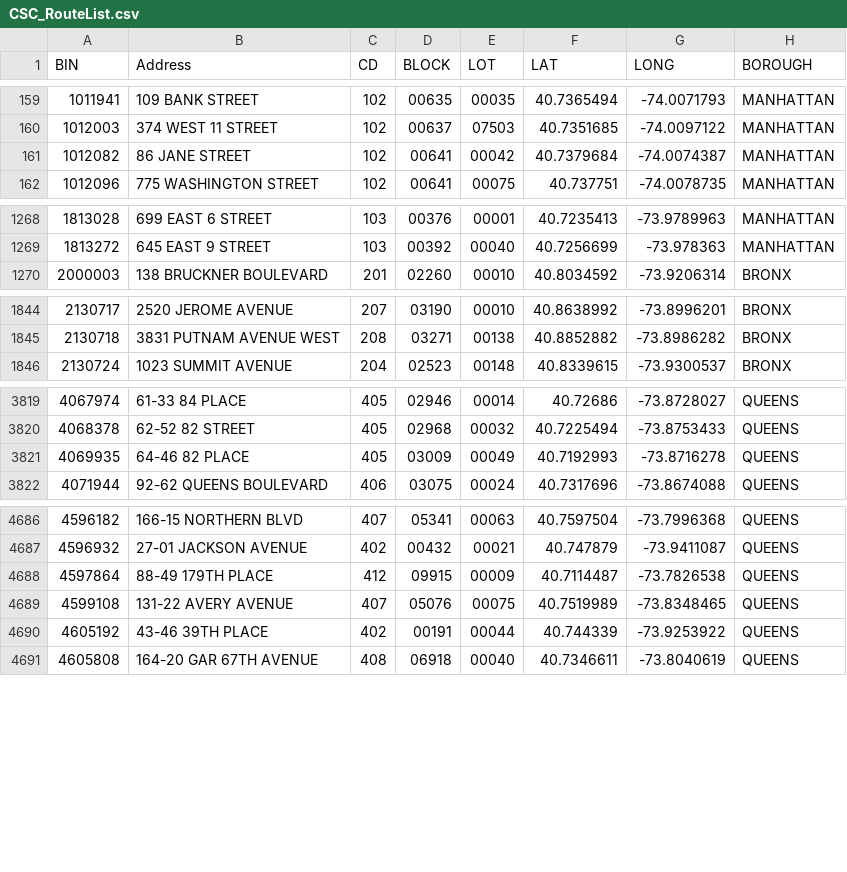
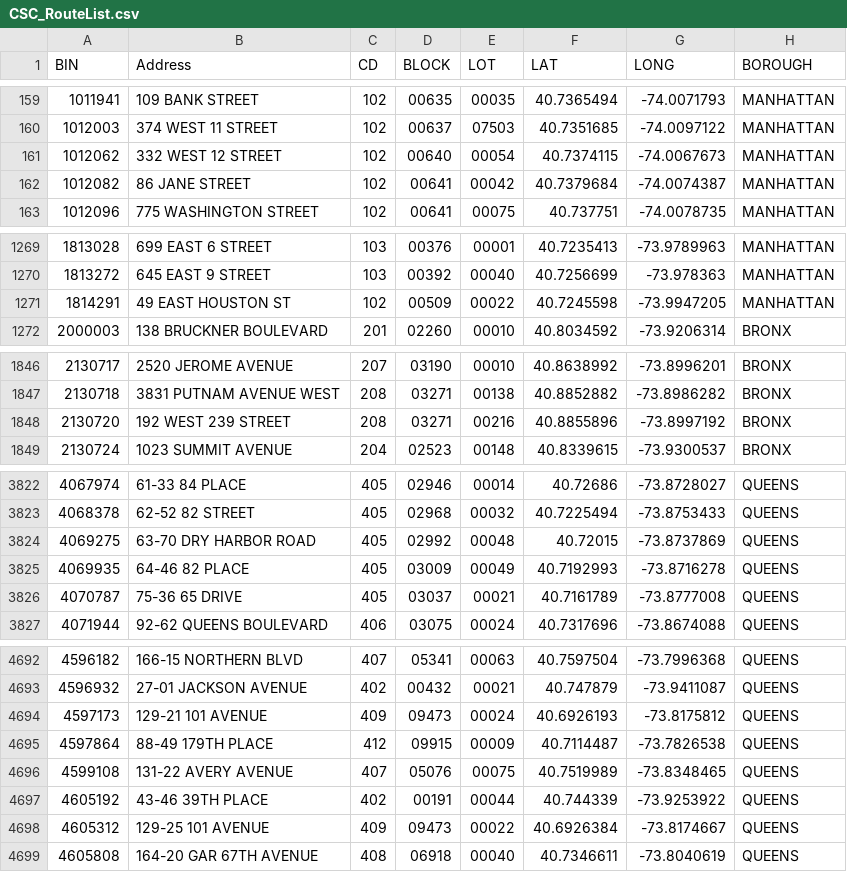
Before and after one commit to NYCDOB/SiteSafety_V2, a CSV file: data/CSC_RouteList.csv, drawn as a sheet; only a part is shown, gaps mark what is left out; the diff covers the shown part only; the diff names each change by its address in the sheet, - before the commit and + after, or states it on an @@ line.

```diff
--- a/data/CSC_RouteList.csv
+++ b/data/CSC_RouteList.csv
+row 161: 1012062 | 332 WEST 12 STREET | 102 | 00640 | 00054 | 40.7374115 | -74.0067673 | MANHATTAN
+row 1271: 1814291 | 49 EAST HOUSTON ST | 102 | 00509 | 00022 | 40.7245598 | -73.9947205 | MANHATTAN
+row 1848: 2130720 | 192 WEST 239 STREET | 208 | 03271 | 00216 | 40.8855896 | -73.8997192 | BRONX
+row 3824: 4069275 | 63-70 DRY HARBOR ROAD | 405 | 02992 | 00048 | 40.72015 | -73.8737869 | QUEENS
+row 3826: 4070787 | 75-36 65 DRIVE | 405 | 03037 | 00021 | 40.7161789 | -73.8777008 | QUEENS
+row 4694: 4597173 | 129-21 101 AVENUE | 409 | 09473 | 00024 | 40.6926193 | -73.8175812 | QUEENS
+row 4698: 4605312 | 129-25 101 AVENUE | 409 | 09473 | 00022 | 40.6926384 | -73.8174667 | QUEENS
```
Also changed, not shown: 8 added rows and 5 removed rows elsewhere in this file, 1 other file.
